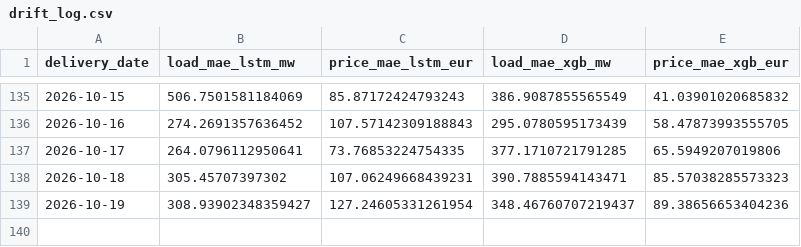
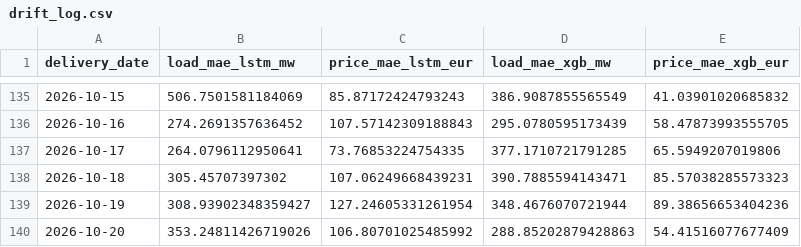
Before and after one commit to connectashish028/german-day-ahead-forecast, a CSV file: backtest_results/drift_log.csv, drawn as a sheet; only a part is shown, gaps mark what is left out.

```diff
--- a/backtest_results/drift_log.csv
+++ b/backtest_results/drift_log.csv
@@ -138,2 +138,3 @@ delivery_date,load_mae_lstm_mw,price_mae_lstm_eur,load_mae_xgb_mw,price_mae_xgb_
 2026-10-18,305.45707397302,107.06249668439231,390.7885594143471,85.57038285573323
-2026-10-19,308.93902348359427,127.24605331261954,348.46760707219437,89.38656653404236
+2026-10-19,308.93902348359427,127.24605331261954,348.4676070721944,89.38656653404236
+2026-10-20,353.24811426719026,106.80701025485992,288.85202879428863,54.41516077677409
```
Also changed, not shown: 3 other files.
